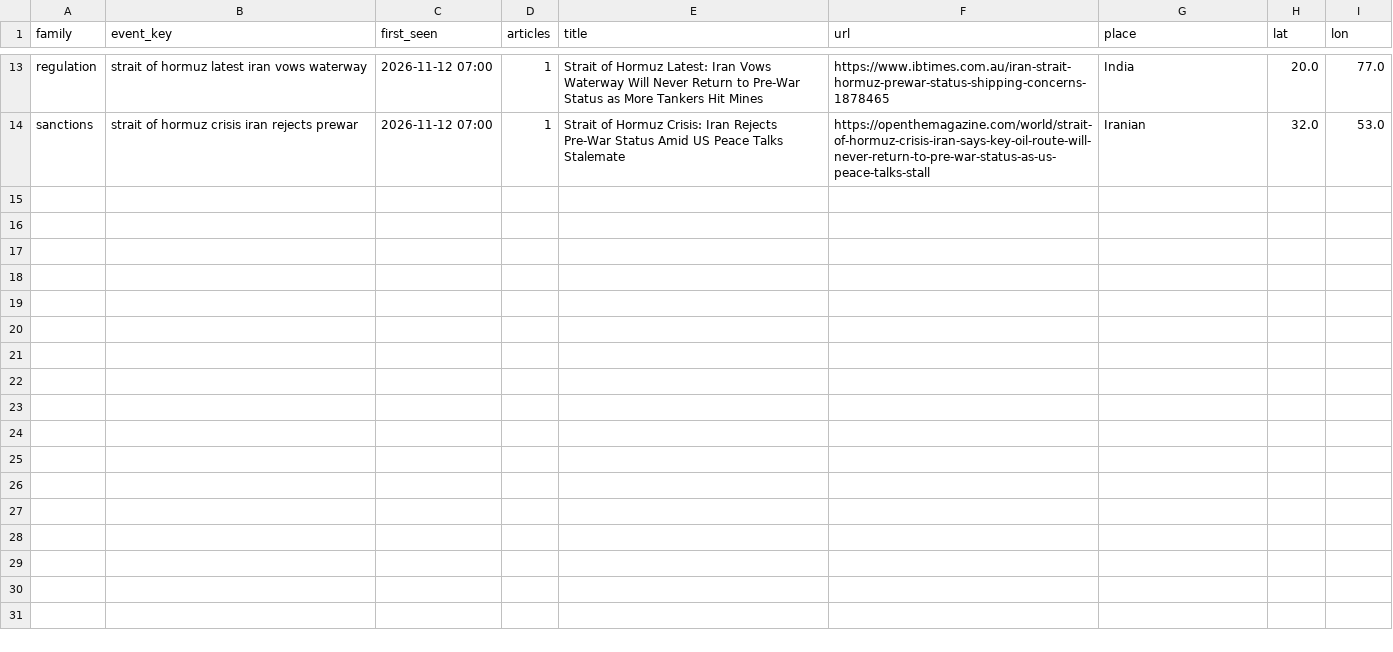
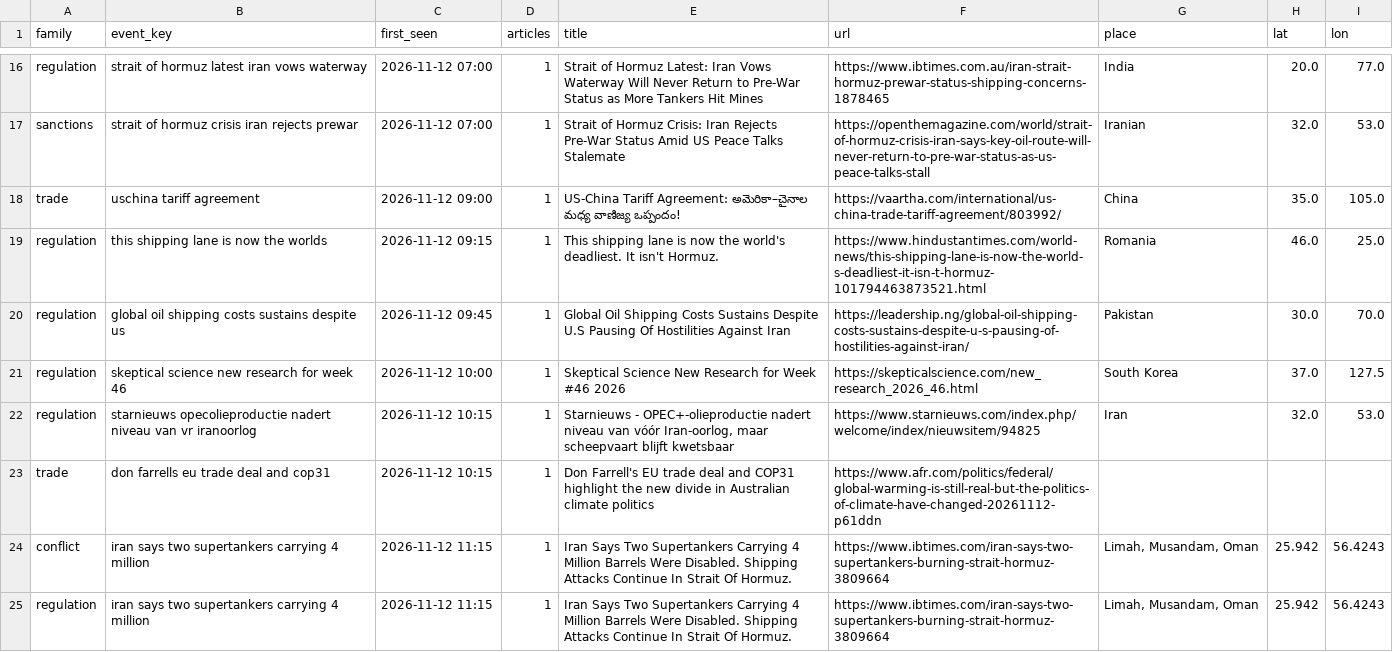
Before and after one commit to narrowsproject-boop/Narrows, a CSV file: data/raw/news/2026-11-12_events.csv, drawn as a sheet; only a part is shown, gaps mark what is left out; the diff covers the shown part only; the diff names each change by its address in the sheet, - before the commit and + after, or states it on an @@ line.

Commit message:
data: daily update 2026-11-12

```diff
--- a/data/raw/news/2026-11-12_events.csv
+++ b/data/raw/news/2026-11-12_events.csv
+row 18: trade | uschina tariff agreement | 2026-11-12 09:00 | 1 | US-China Tariff Agreement: అమెరికా–చైనాల మధ్య వాణిజ్య ఒప్పందం! | https://vaartha.com/international/us-china-trade-tariff-agreement/803992/ | China | 35.0 | 105.0
+row 19: regulation | this shipping lane is now the worlds | 2026-11-12 09:15 | 1 | This shipping lane is now the world's deadliest. It isn't Hormuz. | https://www.hindustantimes.com/world-news/this-shipping-lane-is-now-the-world-s-deadliest-it-isn-t-hormuz-101794463873521.html | Romania | 46.0 | 25.0
+row 20: regulation | global oil shipping costs sustains despite us | 2026-11-12 09:45 | 1 | Global Oil Shipping Costs Sustains Despite U.S Pausing Of Hostilities Against Iran | https://leadership.ng/global-oil-shipping-costs-sustains-despite-u-s-pausing-of-hostilities-against-iran/ | Pakistan | 30.0 | 70.0
+row 21: regulation | skeptical science new research for week 46 | 2026-11-12 10:00 | 1 | Skeptical Science New Research for Week #46 2026 | https://skepticalscience.com/new_research_2026_46.html | South Korea | 37.0 | 127.5
+row 22: regulation | starnieuws opecolieproductie nadert niveau van vr iranoorlog | 2026-11-12 10:15 | 1 | Starnieuws - OPEC+-olieproductie nadert niveau van vóór Iran-oorlog, maar scheepvaart blijft kwetsbaar | https://www.starnieuws.com/index.php/welcome/index/nieuwsitem/94825 | Iran | 32.0 | 53.0
+row 23: trade | don farrells eu trade deal and cop31 | 2026-11-12 10:15 | 1 | Don Farrell's EU trade deal and COP31 highlight the new divide in Australian climate politics | https://www.afr.com/politics/federal/global-warming-is-still-real-but-the-politics-of-climate-have-changed-20261112-p61ddn
+row 24: conflict | iran says two supertankers carrying 4 million | 2026-11-12 11:15 | 1 | Iran Says Two Supertankers Carrying 4 Million Barrels Were Disabled. Shipping Attacks Continue In Strait Of Hormuz. | https://www.ibtimes.com/iran-says-two-supertankers-burning-strait-hormuz-3809664 | Limah, Musandam, Oman | 25.942 | 56.4243
+row 25: regulation | iran says two supertankers carrying 4 million | 2026-11-12 11:15 | 1 | Iran Says Two Supertankers Carrying 4 Million Barrels Were Disabled. Shipping Attacks Continue In Strait Of Hormuz. | https://www.ibtimes.com/iran-says-two-supertankers-burning-strait-hormuz-3809664 | Limah, Musandam, Oman | 25.942 | 56.4243
```
Also changed, not shown: 12 added rows and 1 removed row elsewhere in this file, data/clean/drewry_wci.csv, data/clean/ec_contracts.csv, 7 other files.
